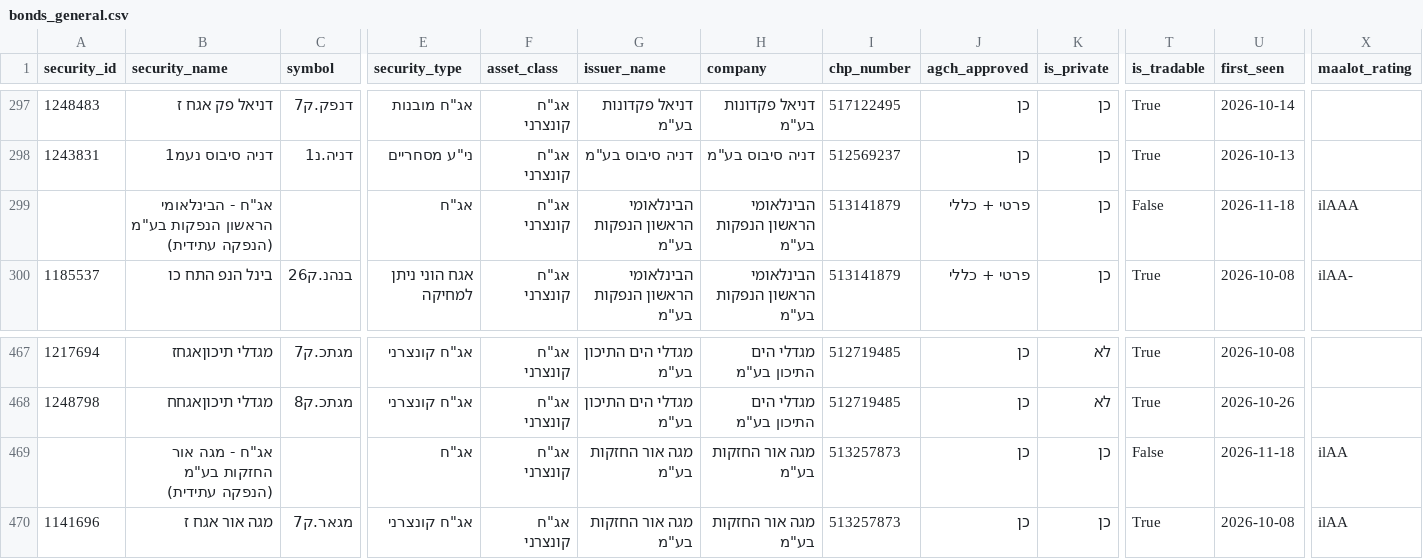
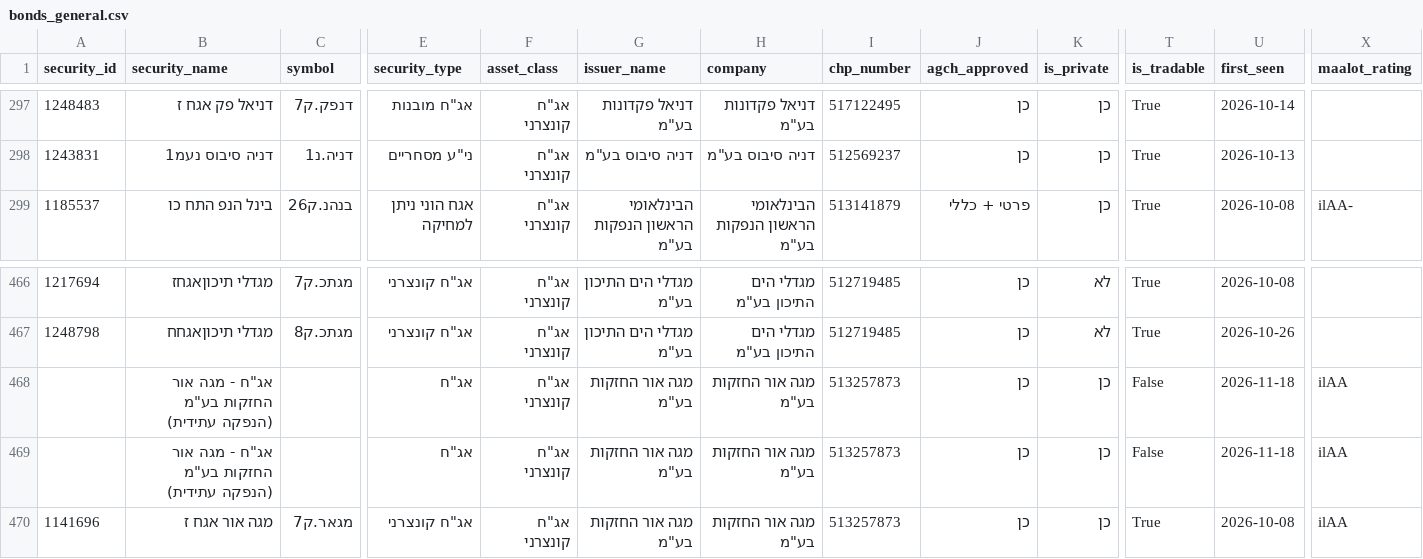
Before and after one commit to Revach123/HARAV_LEVIN, a CSV file: data/bonds_list/bonds_general.csv, drawn as a sheet; only a part is shown, gaps mark what is left out; removed rows and columns are numbered as before the commit, all else as after; rows hold the shown columns only; the diff names each change by its address in the sheet, - before the commit and + after, or states it on an @@ line.

```diff
--- a/data/bonds_list/bonds_general.csv
+++ b/data/bonds_list/bonds_general.csv
-row 299:  | אג"ח - הבינלאומי הראשון הנפקות בע"מ (הנפקה עתידית) |  | אג"ח | אג"ח קונצרני | הבינלאומי הראשון הנפקות בע"מ | הבינלאומי הראשון הנפקות בע"מ | 513141879 | פרטי + כללי | כן | False | 2026-11-18 | ilAAA
+row 468:  | אג"ח - מגה אור החזקות בע"מ (הנפקה עתידית) |  | אג"ח | אג"ח קונצרני | מגה אור החזקות בע"מ | מגה אור החזקות בע"מ | 513257873 | כן | כן | False | 2026-11-18 | ilAA
```
Also changed, not shown: data/bonds_list/bonds_all.csv, data/bonds_list/bonds_private.csv, 5 other files.
